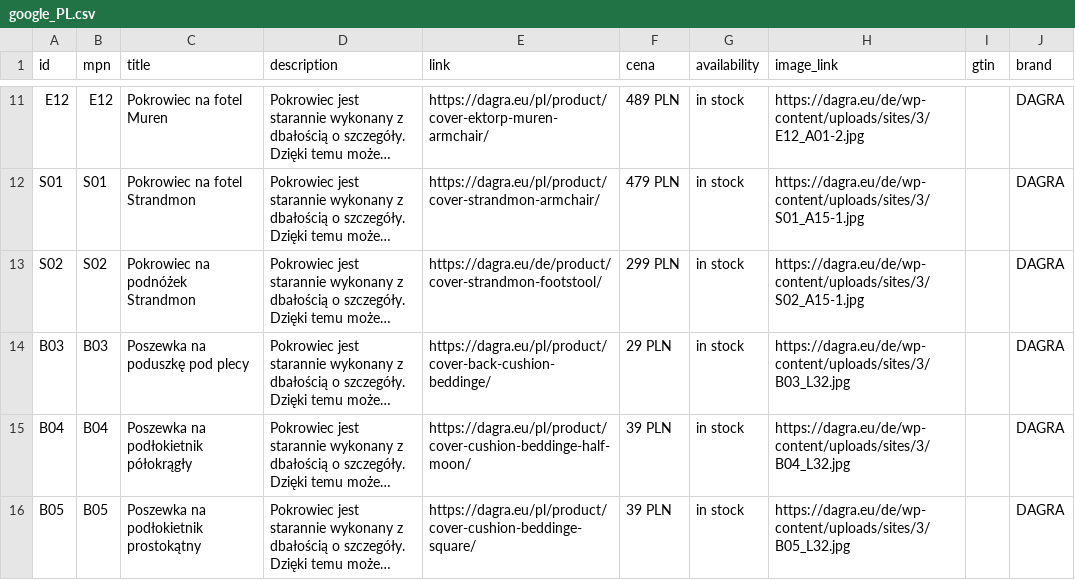
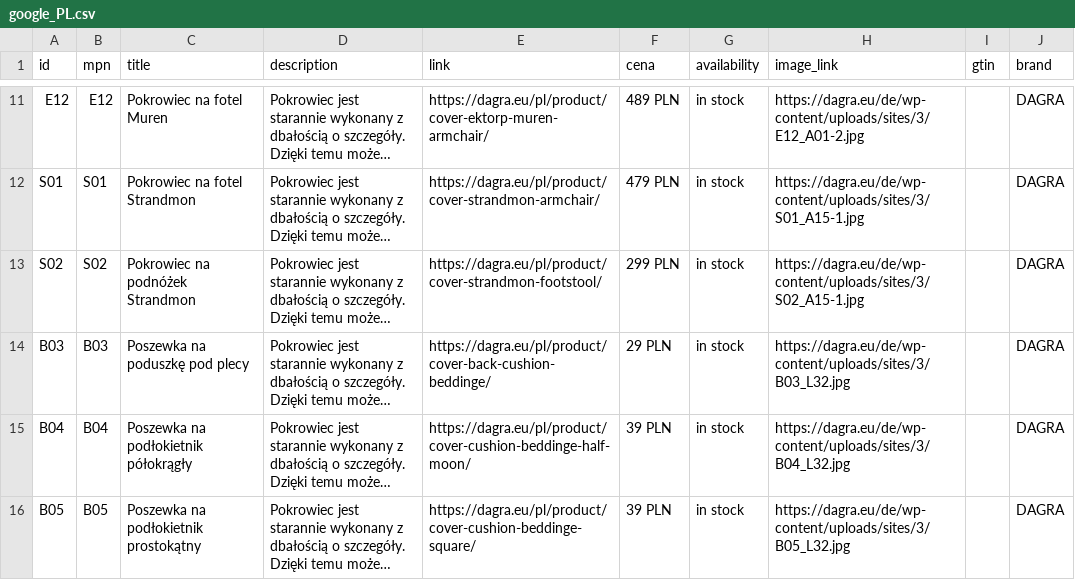
Before and after one commit to DAGRAEU/ProductFeed, a CSV file: google_PL.csv, drawn as a sheet; only a part is shown, gaps mark what is left out; long unchanged cells end in …; the diff names each change by its address in the sheet, - before the commit and + after, or states it on an @@ line.

Commit message:
Update google_PL.csv

```diff
--- a/google_PL.csv
+++ b/google_PL.csv
-E13 (link): https://dagra.eu/de/product/cover-strandmon-footstool/
+E13 (link): https://dagra.eu/pl/product/cover-strandmon-footstool/
```
